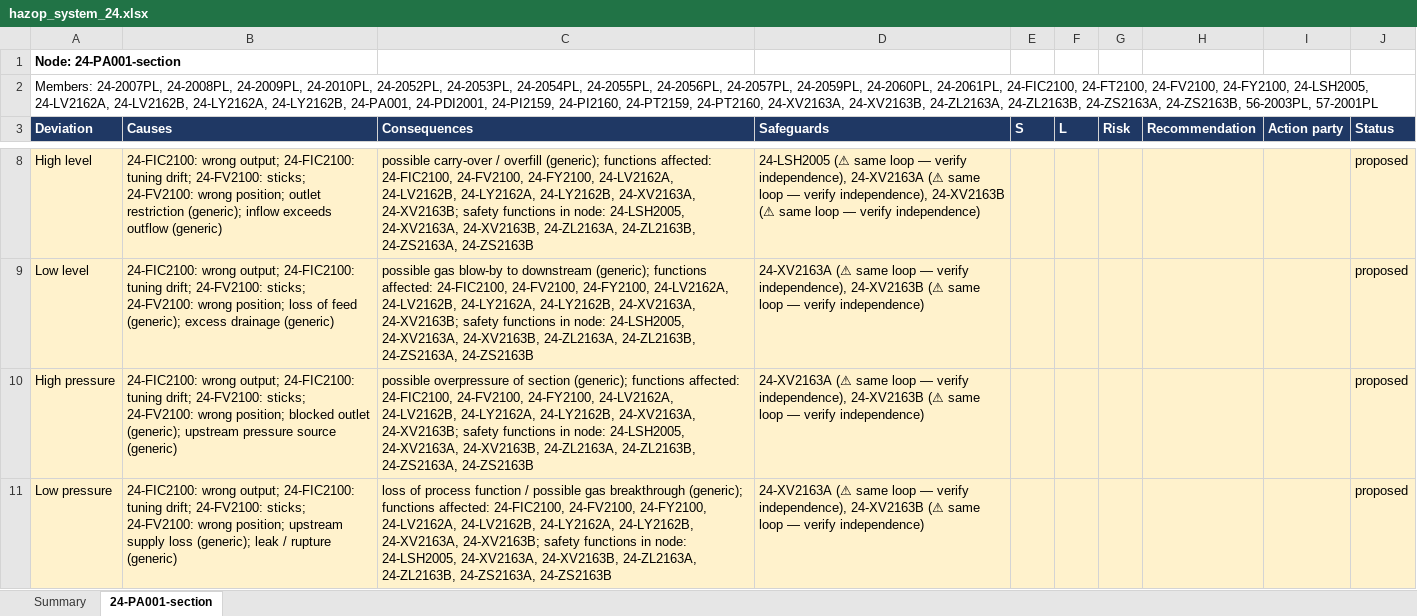
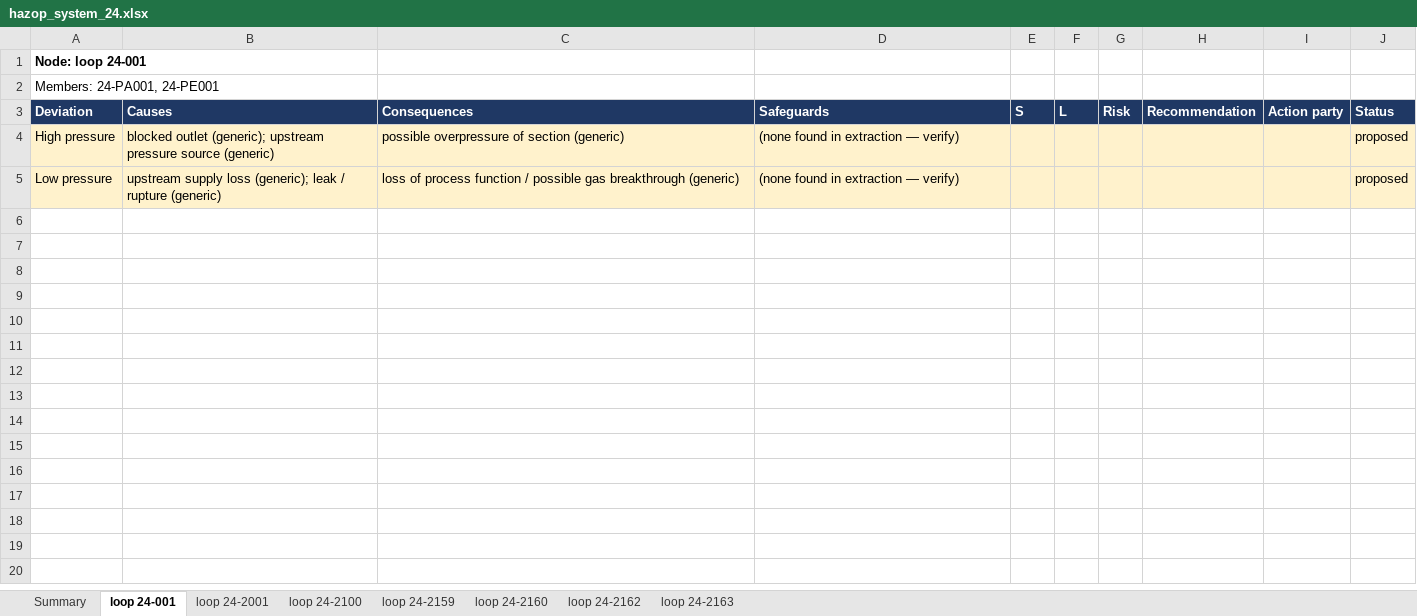
Before and after one commit to TKTH-Eq/SommerstudentProsjekt, an Excel workbook: reports/hazop_system_24.xlsx, sheet loop 24-001, drawn as a sheet; only a part is shown, gaps mark what is left out; values as stored, in another font and other column widths than the file's, no borders; removed rows and columns are numbered as before the commit, all else as after; the diff covers the shown part only; the diff names each change by its address in the sheet, - before the commit and + after, or states it on an @@ line.

```diff
--- a/reports/hazop_system_24.xlsx (sheet loop 24-001)
+++ b/reports/hazop_system_24.xlsx (sheet loop 24-001)
-sheet tab: 24-PA001-section
+sheet tab: loop 24-001
+sheet tab: loop 24-2001
+sheet tab: loop 24-2100
+sheet tab: loop 24-2159
+sheet tab: loop 24-2160
+sheet tab: loop 24-2162
+sheet tab: loop 24-2163
-A1 (Deviation): Node: 24-PA001-section
+A1 (Deviation): Node: loop 24-001
-A2 (Deviation): Members: 24-2007PL, 24-2008PL, 24-2009PL, 24-2010PL, 24-2052PL, 24-2053PL, 24-2054PL, 24-2055PL, 24-2056PL, 24-2057PL, 24-2059PL, 24-2060PL, 24-2061PL, 24-FIC2100, 24-FT2100, 24-FV2100, 24-FY2100, 24-LSH2005, 24-LV2162A, 24-LV2162B, 24-LY2162A, 24-LY2162B, 24-PA001, 24-PDI2001, 24-PI2159, 24-PI2160, 24-PT2159, 24-PT2160, 24-XV2163A, 24-XV2163B, 24-ZL2163A, 24-ZL2163B, 24-ZS2163A, 24-ZS2163B, 56-2003PL, 57-2001PL
+A2 (Deviation): Members: 24-PA001, 24-PE001
-row 8: High level | 24-FIC2100: wrong output; 24-FIC2100: tuning drift; 24-FV2100: sticks; 24-FV2100: wrong position; outlet restriction (generic); inflow exceeds outflow (generic) | possible carry-over / overfill (generic); functions affected: 24-FIC2100, 24-FV2100, 24-FY2100, 24-LV2162A, 24-LV2162B, 24-LY2162A, 24-LY2162B, 24-XV2163A, 24-XV2163B; safety functions in node: 24-LSH2005, 24-XV2163A, 24-XV2163B, 24-ZL2163A, 24-ZL2163B, 24-ZS2163A, 24-ZS2163B | 24-LSH2005 (⚠ same loop — verify independence), 24-XV2163A (⚠ same loop — verify independence), 24-XV2163B (⚠ same loop — verify independence) |  |  |  |  |  | proposed
-row 9: Low level | 24-FIC2100: wrong output; 24-FIC2100: tuning drift; 24-FV2100: sticks; 24-FV2100: wrong position; loss of feed (generic); excess drainage (generic) | possible gas blow-by to downstream (generic); functions affected: 24-FIC2100, 24-FV2100, 24-FY2100, 24-LV2162A, 24-LV2162B, 24-LY2162A, 24-LY2162B, 24-XV2163A, 24-XV2163B; safety functions in node: 24-LSH2005, 24-XV2163A, 24-XV2163B, 24-ZL2163A, 24-ZL2163B, 24-ZS2163A, 24-ZS2163B | 24-XV2163A (⚠ same loop — verify independence), 24-XV2163B (⚠ same loop — verify independence) |  |  |  |  |  | proposed
-B4 (Causes): 24-FIC2100: wrong output; 24-FIC2100: tuning drift; 24-FV2100: sticks; 24-FV2100: wrong position; blocked outlet…
+B4 (Causes): blocked outlet…
-C4 (Consequences): …of section (generic); functions affected: 24-FIC2100, 24-FV2100, 24-FY2100, 24-LV2162A, 24-LV2162B, 24-LY2162A, 24-LY2162B, 24-XV2163A, 24-XV2163B; safety functions in node: 24-LSH2005, 24-XV2163A, 24-XV2163B, 24-ZL2163A, 24-ZL2163B, 24-ZS2163A, 24-ZS2163B
+C4 (Consequences): …of section (generic)
-D4:D5 (Safeguards): 24-XV2163A (⚠ same loop — verify independence), 24-XV2163B (⚠ same loop — verify independence)
+D4:D5 (Safeguards): (none found in extraction — verify)
-B5 (Causes): 24-FIC2100: wrong output; 24-FIC2100: tuning drift; 24-FV2100: sticks; 24-FV2100: wrong position; upstream supply…
+B5 (Causes): upstream supply…
-C5 (Consequences): …gas breakthrough (generic); functions affected: 24-FIC2100, 24-FV2100, 24-FY2100, 24-LV2162A, 24-LV2162B, 24-LY2162A, 24-LY2162B, 24-XV2163A, 24-XV2163B; safety functions in node: 24-LSH2005, 24-XV2163A, 24-XV2163B, 24-ZL2163A, 24-ZL2163B, 24-ZS2163A, 24-ZS2163B
+C5 (Consequences): …gas breakthrough (generic)
```
Also changed, not shown: 4 removed rows elsewhere in this sheet, sheet Summary, reports/hazop_system_13.xlsx, reports/hazop_system_20.xlsx, 22 other files.
